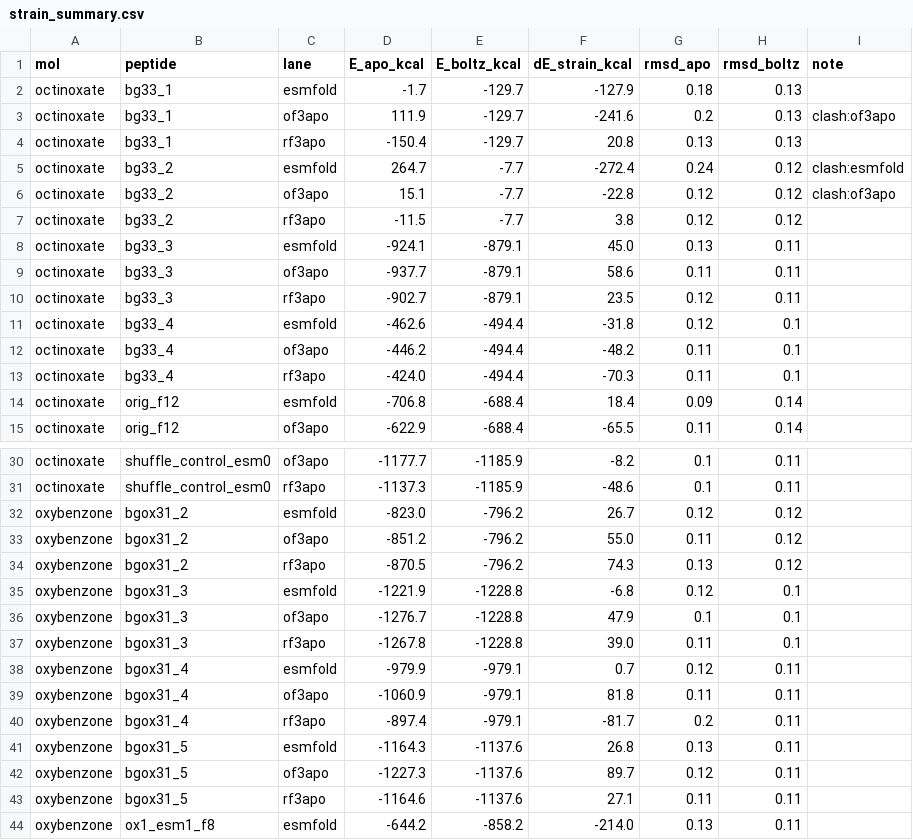
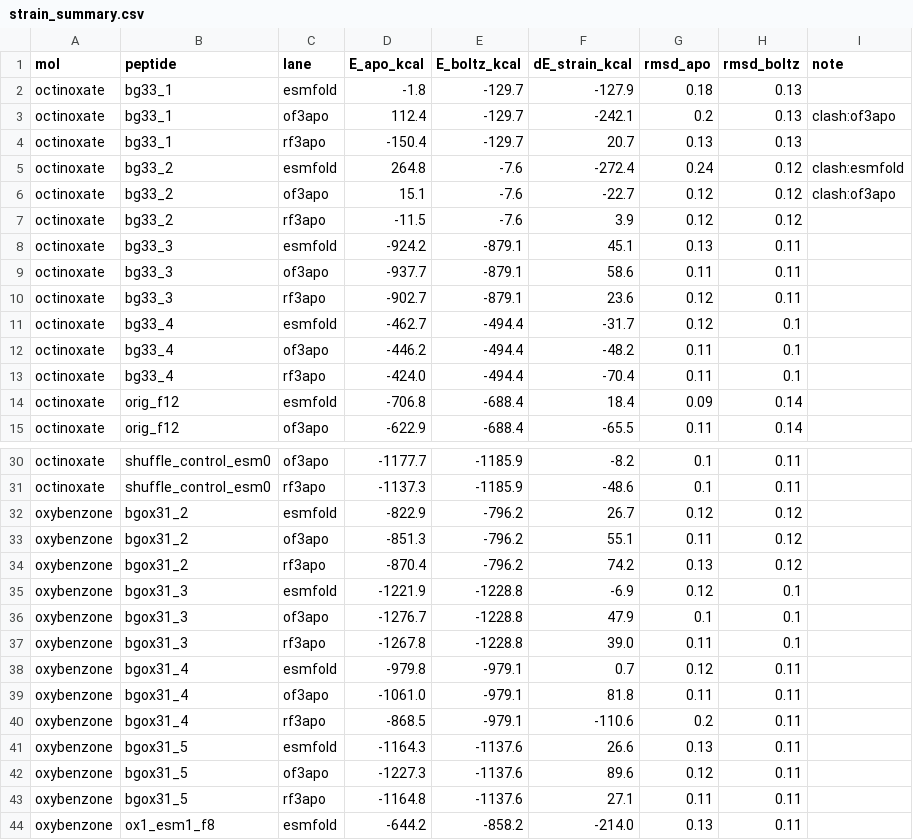
Before and after one commit to MauricioCafiero/morph, a CSV file: results/strain_summary.csv, drawn as a sheet; only a part is shown, gaps mark what is left out.

```diff
--- a/results/strain_summary.csv
+++ b/results/strain_summary.csv
@@ -1,14 +1,14 @@
 mol,peptide,lane,E_apo_kcal,E_boltz_kcal,dE_strain_kcal,rmsd_apo,rmsd_boltz,note
-octinoxate,bg33_1,esmfold,-1.7,-129.7,-127.9,0.18,0.13,
-octinoxate,bg33_1,of3apo,111.9,-129.7,-241.6,0.2,0.13,clash:of3apo
-octinoxate,bg33_1,rf3apo,-150.4,-129.7,20.8,0.13,0.13,
-octinoxate,bg33_2,esmfold,264.7,-7.7,-272.4,0.24,0.12,clash:esmfold
-octinoxate,bg33_2,of3apo,15.1,-7.7,-22.8,0.12,0.12,clash:of3apo
-octinoxate,bg33_2,rf3apo,-11.5,-7.7,3.8,0.12,0.12,
-octinoxate,bg33_3,esmfold,-924.1,-879.1,45.0,0.13,0.11,
+octinoxate,bg33_1,esmfold,-1.8,-129.7,-127.9,0.18,0.13,
+octinoxate,bg33_1,of3apo,112.4,-129.7,-242.1,0.2,0.13,clash:of3apo
+octinoxate,bg33_1,rf3apo,-150.4,-129.7,20.7,0.13,0.13,
+octinoxate,bg33_2,esmfold,264.8,-7.6,-272.4,0.24,0.12,clash:esmfold
+octinoxate,bg33_2,of3apo,15.1,-7.6,-22.7,0.12,0.12,clash:of3apo
+octinoxate,bg33_2,rf3apo,-11.5,-7.6,3.9,0.12,0.12,
+octinoxate,bg33_3,esmfold,-924.2,-879.1,45.1,0.13,0.11,
 octinoxate,bg33_3,of3apo,-937.7,-879.1,58.6,0.11,0.11,
-octinoxate,bg33_3,rf3apo,-902.7,-879.1,23.5,0.12,0.11,
-octinoxate,bg33_4,esmfold,-462.6,-494.4,-31.8,0.12,0.1,
+octinoxate,bg33_3,rf3apo,-902.7,-879.1,23.6,0.12,0.11,
+octinoxate,bg33_4,esmfold,-462.7,-494.4,-31.7,0.12,0.1,
 octinoxate,bg33_4,of3apo,-446.2,-494.4,-48.2,0.11,0.1,
-octinoxate,bg33_4,rf3apo,-424.0,-494.4,-70.3,0.11,0.1,
+octinoxate,bg33_4,rf3apo,-424.0,-494.4,-70.4,0.11,0.1,
 octinoxate,orig_f12,esmfold,-706.8,-688.4,18.4,0.09,0.14,
@@ -31,14 +31,14 @@ octinoxate,shuffle_control_esm0,of3apo,-1177.7,-1185.9,-8.2,0.1,0.11,
 octinoxate,shuffle_control_esm0,rf3apo,-1137.3,-1185.9,-48.6,0.1,0.11,
-oxybenzone,bgox31_2,esmfold,-823.0,-796.2,26.7,0.12,0.12,
-oxybenzone,bgox31_2,of3apo,-851.2,-796.2,55.0,0.11,0.12,
-oxybenzone,bgox31_2,rf3apo,-870.5,-796.2,74.3,0.13,0.12,
-oxybenzone,bgox31_3,esmfold,-1221.9,-1228.8,-6.8,0.12,0.1,
+oxybenzone,bgox31_2,esmfold,-822.9,-796.2,26.7,0.12,0.12,
+oxybenzone,bgox31_2,of3apo,-851.3,-796.2,55.1,0.11,0.12,
+oxybenzone,bgox31_2,rf3apo,-870.4,-796.2,74.2,0.13,0.12,
+oxybenzone,bgox31_3,esmfold,-1221.9,-1228.8,-6.9,0.12,0.1,
 oxybenzone,bgox31_3,of3apo,-1276.7,-1228.8,47.9,0.1,0.1,
 oxybenzone,bgox31_3,rf3apo,-1267.8,-1228.8,39.0,0.11,0.1,
-oxybenzone,bgox31_4,esmfold,-979.9,-979.1,0.7,0.12,0.11,
-oxybenzone,bgox31_4,of3apo,-1060.9,-979.1,81.8,0.11,0.11,
-oxybenzone,bgox31_4,rf3apo,-897.4,-979.1,-81.7,0.2,0.11,
-oxybenzone,bgox31_5,esmfold,-1164.3,-1137.6,26.8,0.13,0.11,
-oxybenzone,bgox31_5,of3apo,-1227.3,-1137.6,89.7,0.12,0.11,
-oxybenzone,bgox31_5,rf3apo,-1164.6,-1137.6,27.1,0.11,0.11,
+oxybenzone,bgox31_4,esmfold,-979.8,-979.1,0.7,0.12,0.11,
+oxybenzone,bgox31_4,of3apo,-1061.0,-979.1,81.8,0.11,0.11,
+oxybenzone,bgox31_4,rf3apo,-868.5,-979.1,-110.6,0.2,0.11,
+oxybenzone,bgox31_5,esmfold,-1164.3,-1137.6,26.6,0.13,0.11,
+oxybenzone,bgox31_5,of3apo,-1227.3,-1137.6,89.6,0.12,0.11,
+oxybenzone,bgox31_5,rf3apo,-1164.8,-1137.6,27.1,0.11,0.11,
 oxybenzone,ox1_esm1_f8,esmfold,-644.2,-858.2,-214.0,0.13,0.11,
```
Also changed, not shown: 5 other files.
